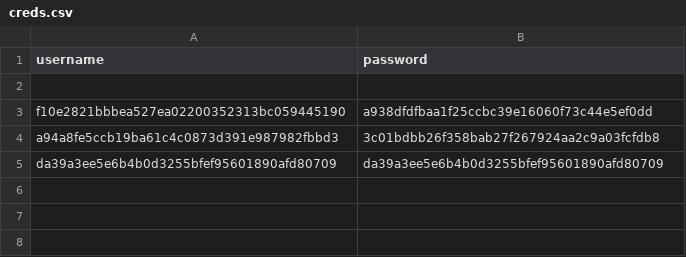
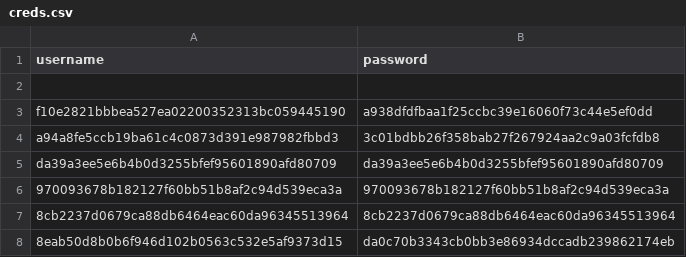
Before and after one commit to Rampage2346/NEA, a CSV file: creds.csv, drawn as a sheet.

```diff
--- a/creds.csv
+++ b/creds.csv
@@ -5 +5,4 @@ a94a8fe5ccb19ba61c4c0873d391e987982fbbd3,3c01bdbb26f358bab27f267924aa2c9a03fcfdb
 da39a3ee5e6b4b0d3255bfef95601890afd80709,da39a3ee5e6b4b0d3255bfef95601890afd80709
+970093678b182127f60bb51b8af2c94d539eca3a,970093678b182127f60bb51b8af2c94d539eca3a
+8cb2237d0679ca88db6464eac60da96345513964,8cb2237d0679ca88db6464eac60da96345513964
+8eab50d8b0b6f946d102b0563c532e5af9373d15,da0c70b3343cb0bb3e86934dccadb239862174eb
```
Also changed, not shown: 7 other files.
